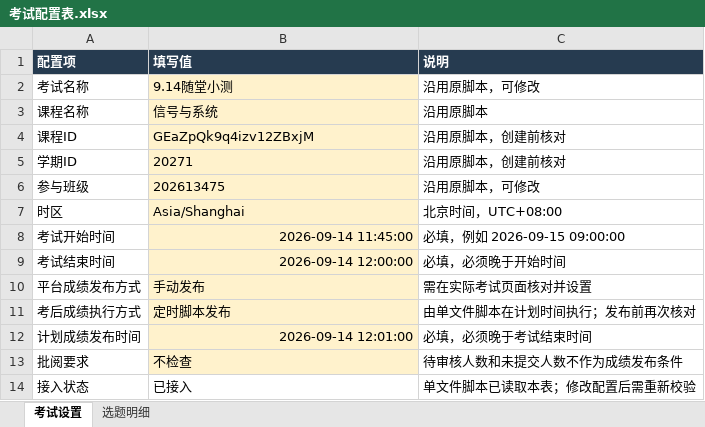
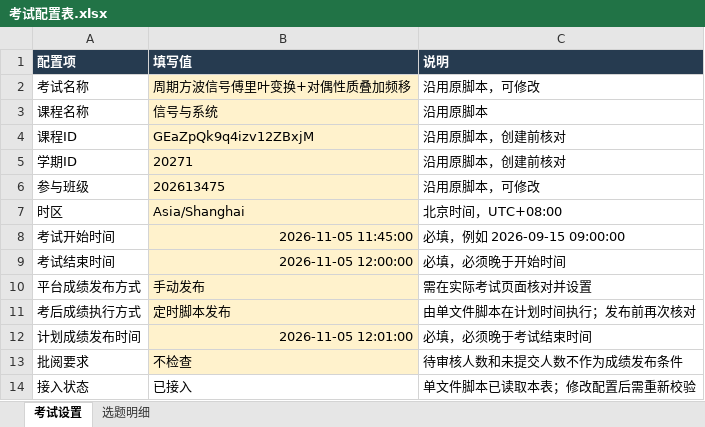
Before and after one commit to Chlorinel/exam_exe, an Excel workbook: 考试配置表.xlsx, sheet 考试设置, drawn as a sheet; values as stored, in another font and other column widths than the file's, no borders; the diff names each change by its address in the sheet, - before the commit and + after, or states it on an @@ line.

```diff
--- a/考试配置表.xlsx (sheet 考试设置)
+++ b/考试配置表.xlsx (sheet 考试设置)
-B2 (填写值): 9.14随堂小测
+B2 (填写值): 周期方波信号傅里叶变换+对偶性质叠加频移
-B8 (填写值): 2026-09-14 11:45:00
+B8 (填写值): 2026-11-05 11:45:00
-B9 (填写值): 2026-09-14 12:00:00
+B9 (填写值): 2026-11-05 12:00:00
-B12 (填写值): 2026-09-14 12:01:00
+B12 (填写值): 2026-11-05 12:01:00
```
Also changed, not shown: 15 other files.
